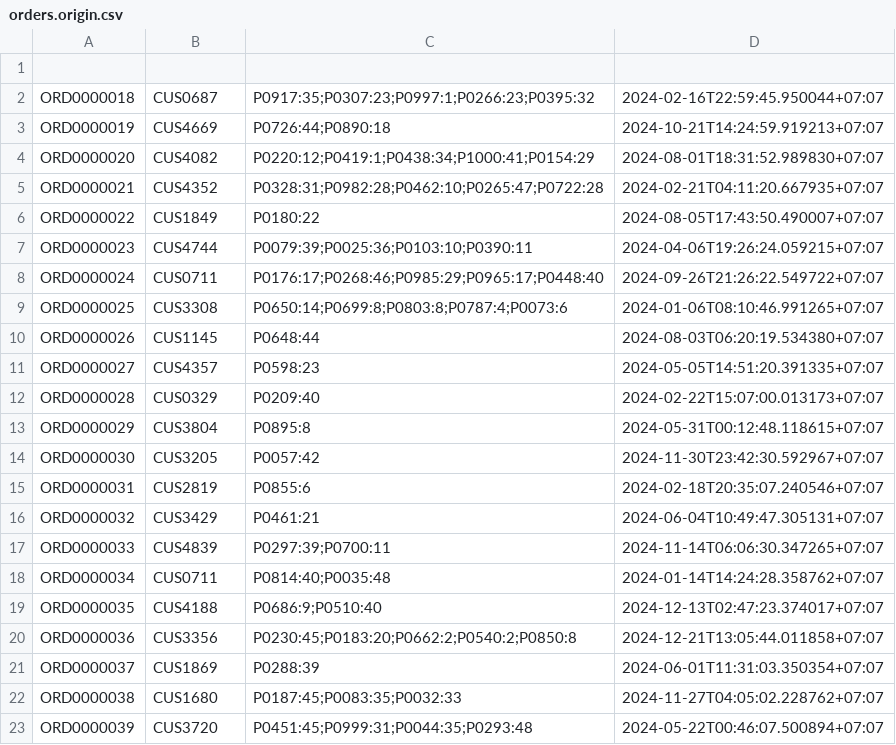
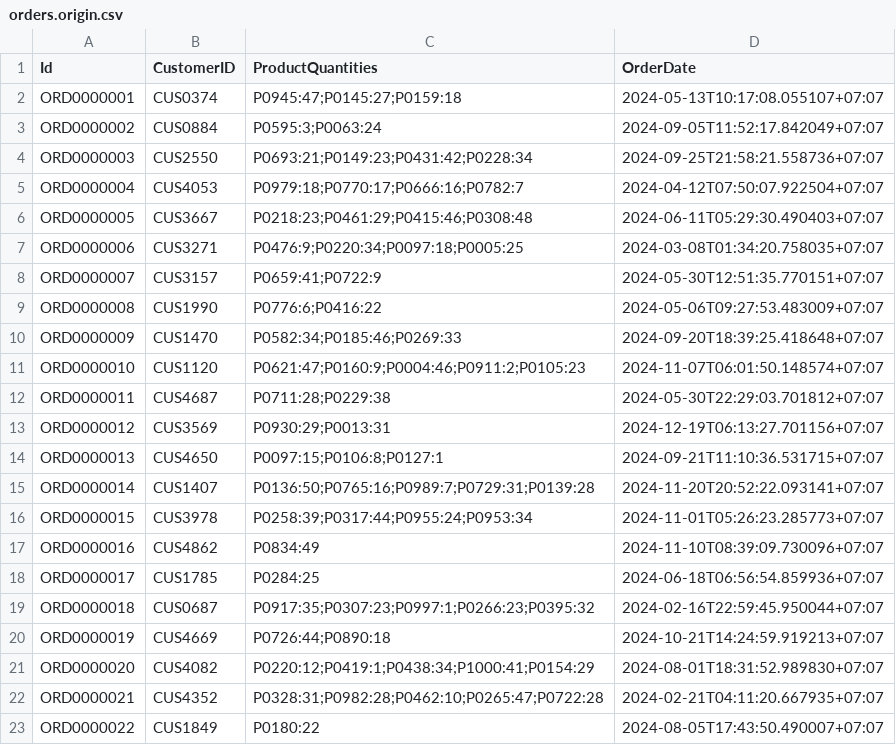
Before and after one commit to duannv1011/MockUpProject_akd, a CSV file: src/main/java/org/example/processing/folder/path/input/orders.origin.csv, drawn as a sheet; only a part is shown; the shorter side is filled out with more unchanged rows; the diff names each change by its address in the sheet, - before the commit and + after, or states it on an @@ line.

Commit message:
load/save product + load/save customer

```diff
--- a/src/main/java/org/example/processing/folder/path/input/orders.origin.csv
+++ b/src/main/java/org/example/processing/folder/path/input/orders.origin.csv
-row 1: (empty)
+row 1: Id | CustomerID | ProductQuantities | OrderDate
+row 2: ORD0000001 | CUS0374 | P0945:47;P0145:27;P0159:18 | 2024-05-13T10:17:08.055107+07:07
+row 3: ORD0000002 | CUS0884 | P0595:3;P0063:24 | 2024-09-05T11:52:17.842049+07:07
+row 4: ORD0000003 | CUS2550 | P0693:21;P0149:23;P0431:42;P0228:34 | 2024-09-25T21:58:21.558736+07:07
+row 5: ORD0000004 | CUS4053 | P0979:18;P0770:17;P0666:16;P0782:7 | 2024-04-12T07:50:07.922504+07:07
+row 6: ORD0000005 | CUS3667 | P0218:23;P0461:29;P0415:46;P0308:48 | 2024-06-11T05:29:30.490403+07:07
+row 7: ORD0000006 | CUS3271 | P0476:9;P0220:34;P0097:18;P0005:25 | 2024-03-08T01:34:20.758035+07:07
+row 8: ORD0000007 | CUS3157 | P0659:41;P0722:9 | 2024-05-30T12:51:35.770151+07:07
+row 9: ORD0000008 | CUS1990 | P0776:6;P0416:22 | 2024-05-06T09:27:53.483009+07:07
+row 10: ORD0000009 | CUS1470 | P0582:34;P0185:46;P0269:33 | 2024-09-20T18:39:25.418648+07:07
+row 11: ORD0000010 | CUS1120 | P0621:47;P0160:9;P0004:46;P0911:2;P0105:23 | 2024-11-07T06:01:50.148574+07:07
+row 12: ORD0000011 | CUS4687 | P0711:28;P0229:38 | 2024-05-30T22:29:03.701812+07:07
+row 13: ORD0000012 | CUS3569 | P0930:29;P0013:31 | 2024-12-19T06:13:27.701156+07:07
+row 14: ORD0000013 | CUS4650 | P0097:15;P0106:8;P0127:1 | 2024-09-21T11:10:36.531715+07:07
+row 15: ORD0000014 | CUS1407 | P0136:50;P0765:16;P0989:7;P0729:31;P0139:28 | 2024-11-20T20:52:22.093141+07:07
+row 16: ORD0000015 | CUS3978 | P0258:39;P0317:44;P0955:24;P0953:34 | 2024-11-01T05:26:23.285773+07:07
+row 17: ORD0000016 | CUS4862 | P0834:49 | 2024-11-10T08:39:09.730096+07:07
+row 18: ORD0000017 | CUS1785 | P0284:25 | 2024-06-18T06:56:54.859936+07:07
```
Also changed, not shown: 27 other files.
